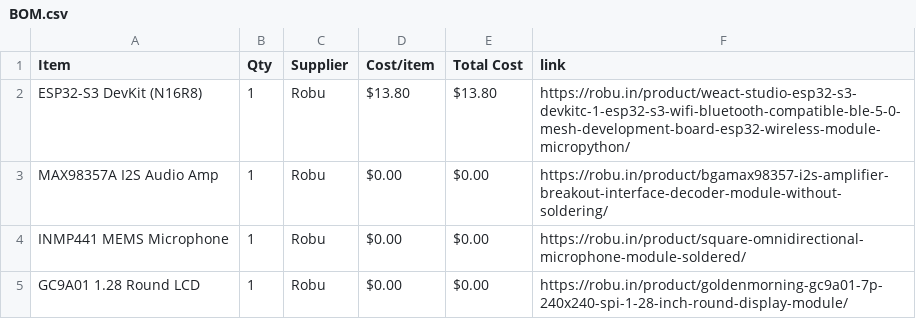
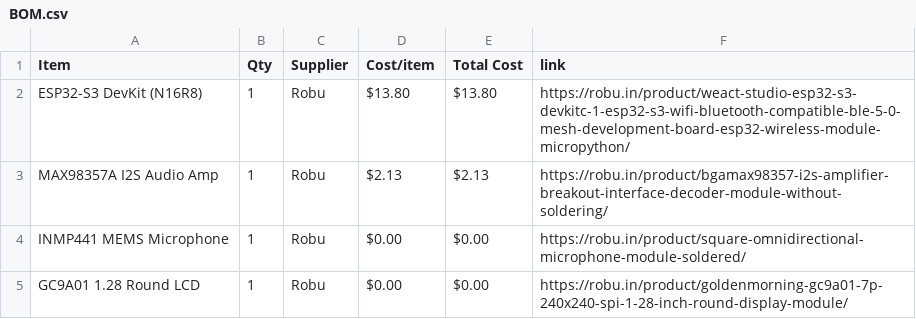
Before and after one commit to krishivjoshi219-collab/Tone-Dial, a CSV file: BOM.csv, drawn as a sheet; only a part is shown.

Commit message:
Sync Tone Dial from Half Life

```diff
--- a/BOM.csv
+++ b/BOM.csv
@@ -2,3 +2,3 @@ Item,Qty,Supplier,Cost/item,Total Cost,link
 ESP32-S3 DevKit (N16R8),1,Robu,$13.80,$13.80,https://robu.in/product/weact-studio-esp32-s3-devkitc-1-esp32-s3-wifi-bluetooth-compatible-ble-5-0-mesh-development-board-esp32-wireless-module-micropython/
-MAX98357A I2S Audio Amp,1,Robu,$0.00,$0.00,https://robu.in/product/bgamax98357-i2s-amplifier-breakout-interface-decoder-module-without-soldering/
+MAX98357A I2S Audio Amp,1,Robu,$2.13,$2.13,https://robu.in/product/bgamax98357-i2s-amplifier-breakout-interface-decoder-module-without-soldering/
 INMP441 MEMS Microphone,1,Robu,$0.00,$0.00,https://robu.in/product/square-omnidirectional-microphone-module-soldered/
```
